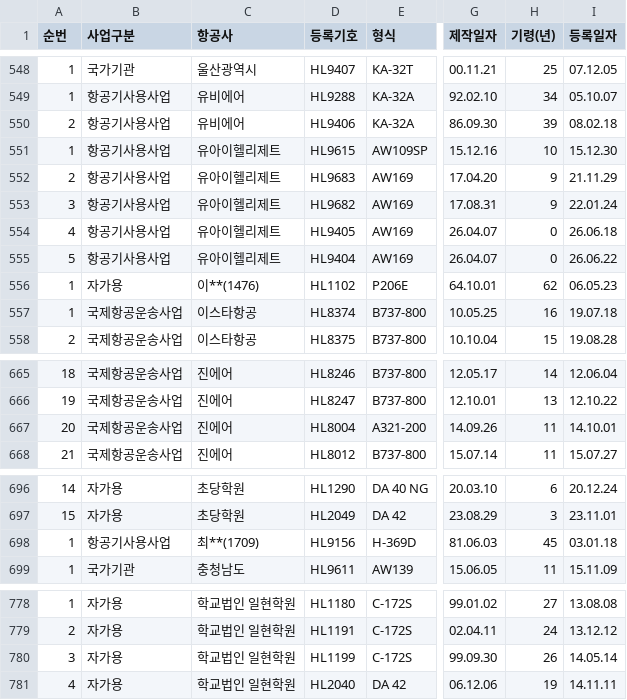
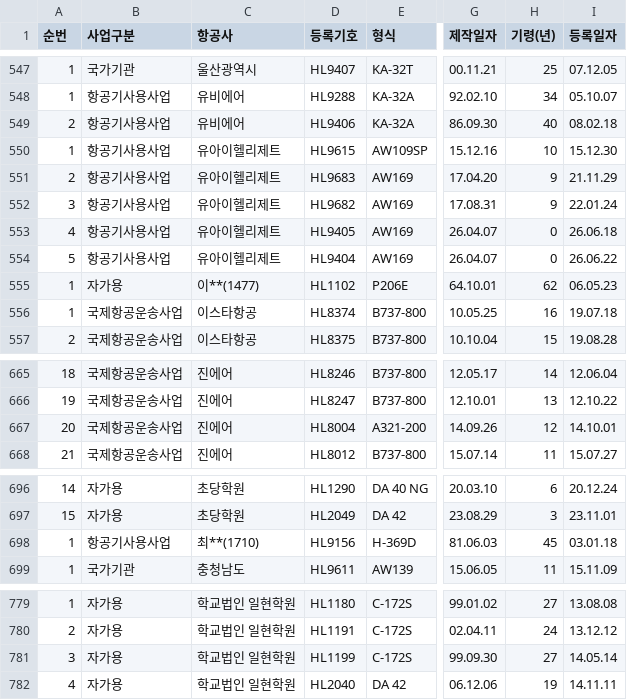
Before and after one commit to haanjhp/aircraft-data, a CSV file: reg_type.csv, drawn as a sheet; only a part is shown, gaps mark what is left out; addresses are those after the commit; the diff covers the shown part only; the diff names each change by its address in the sheet, - before the commit and + after, or states it on an @@ line.

```diff
--- a/reg_type.csv
+++ b/reg_type.csv
-H549 (기령(년)): 39
+H549 (기령(년)): 40
-C555 (항공사): 이**(1476)
+C555 (항공사): 이**(1477)
-H667 (기령(년)): 11
+H667 (기령(년)): 12
-C698 (항공사): 최**(1709)
+C698 (항공사): 최**(1710)
-H781 (기령(년)): 26
+H781 (기령(년)): 27
```
Also changed, not shown: 2 added rows, 1 removed row and 15 edited cells elsewhere in this file, 1 other file.
